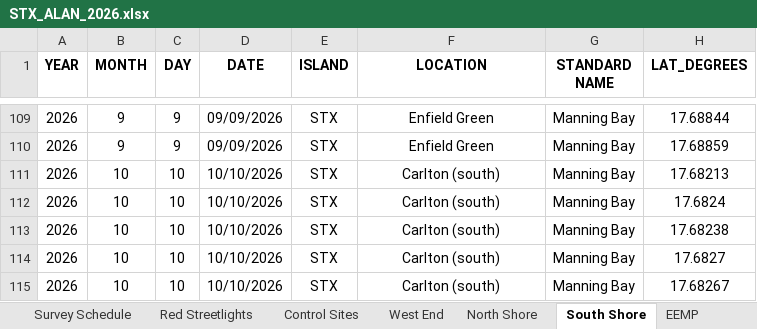
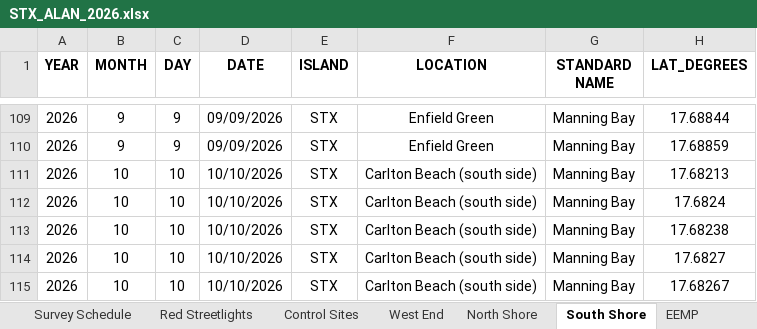
Before and after one commit to beautyinthewild/STX_ALAN, an Excel workbook: Raw Data/STX_ALAN_2026.xlsx, sheet South Shore, drawn as a sheet; only a part is shown, gaps mark what is left out; values as stored, in another font and other column widths than the file's, no borders; charts and pictures and conditional formats not drawn; the diff names each change by its address in the sheet, - before the commit and + after, or states it on an @@ line.

```diff
--- a/Raw Data/STX_ALAN_2026.xlsx (sheet South Shore)
+++ b/Raw Data/STX_ALAN_2026.xlsx (sheet South Shore)
-F111:F115 (LOCATION): Carlton (south)
+F111:F115 (LOCATION): Carlton Beach (south side)
```
Also changed, not shown: sheet North Shore, sheet EEMP, sheet West End, sheet Metadata II, 2 other files.
